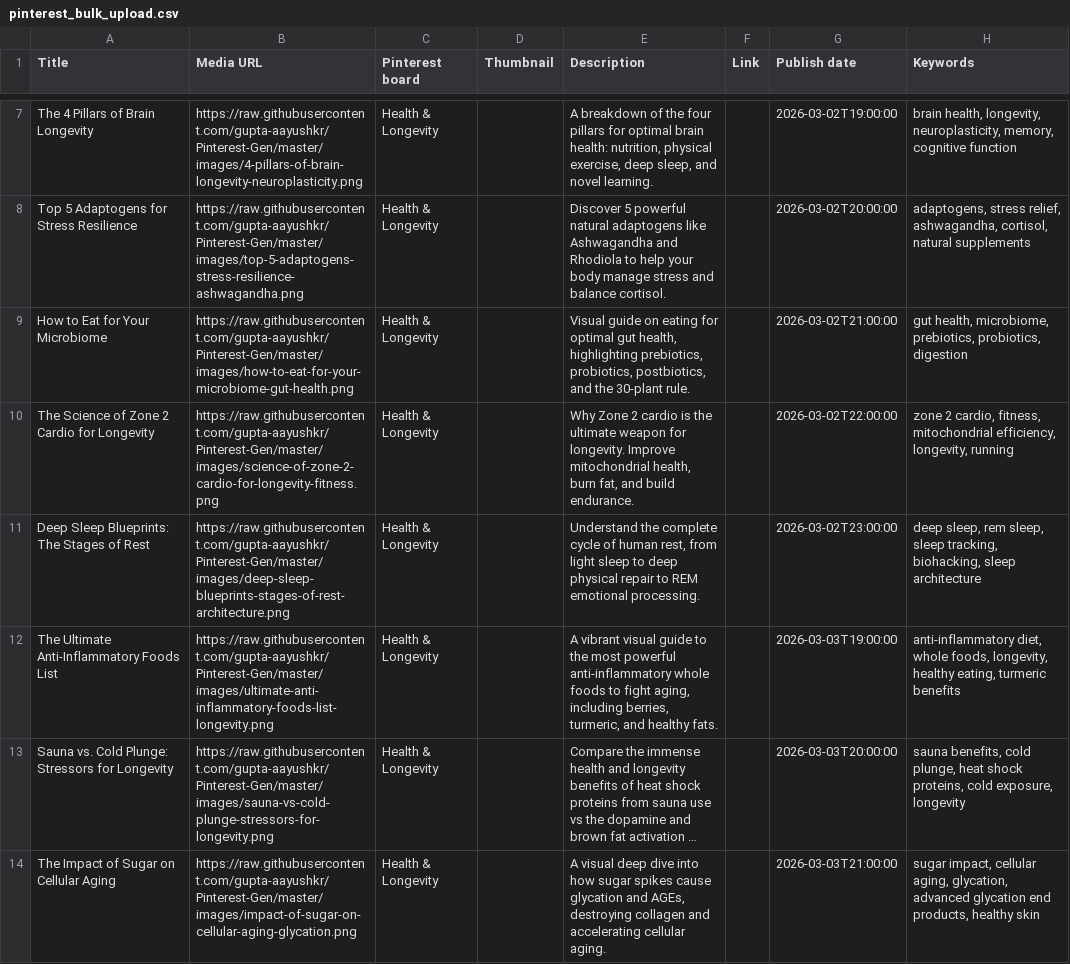
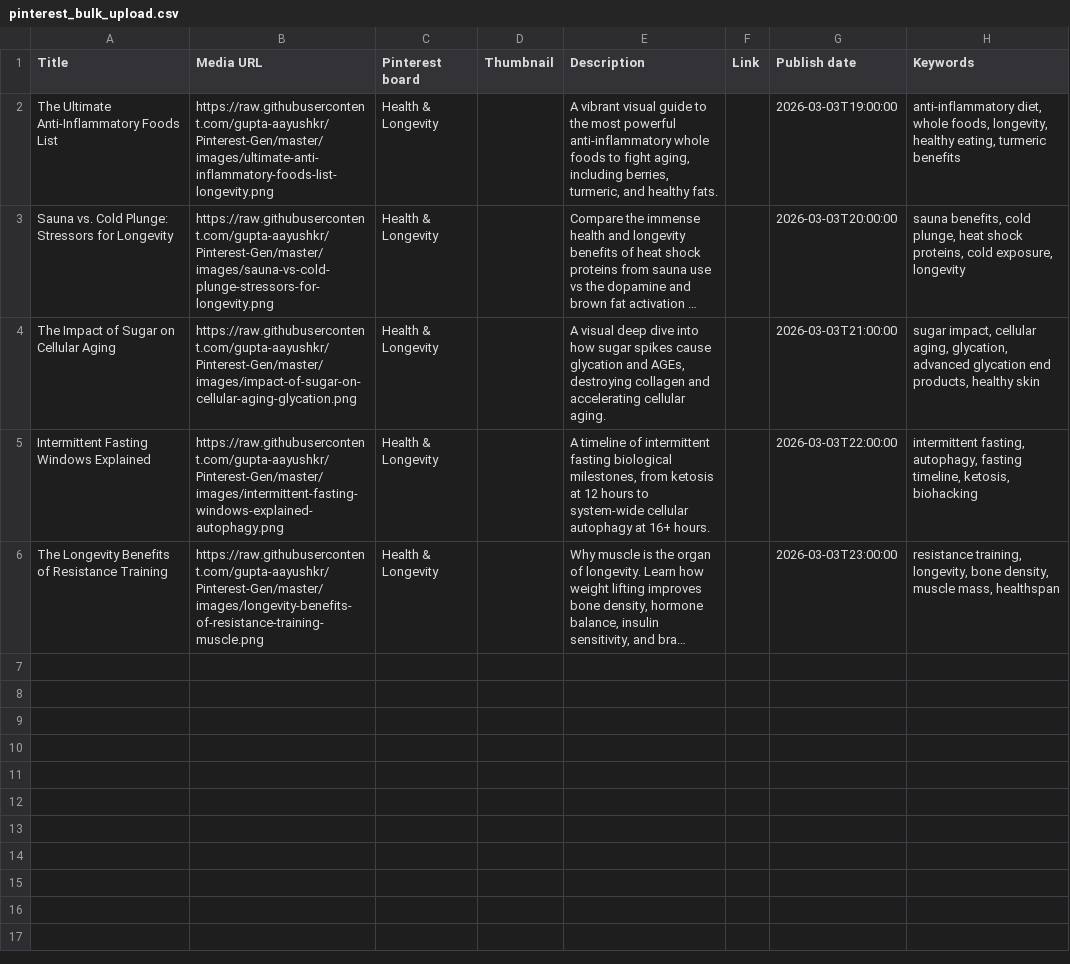
Before and after one commit to gupta-aayushkr/Pinterest-Gen, a CSV file: pinterest_bulk_upload.csv, drawn as a sheet; only a part is shown, gaps mark what is left out; the shorter side is filled out with more unchanged rows; long unchanged cells end in …; the diff covers the shown part only; the diff names each change by its address in the sheet, - before the commit and + after, or states it on an @@ line.

Commit message:
csv

```diff
--- a/pinterest_bulk_upload.csv
+++ b/pinterest_bulk_upload.csv
-row 7: The 4 Pillars of Brain Longevity | https://raw.githubusercontent.com/gupta-aayushkr/Pinterest-Gen/master/images/4-pillars-of-brain-longevity-neuroplasticity.png | Health & Longevity |  | A breakdown of the four pillars for optimal brain health: nutrition, physical exercise, deep sleep, and novel learning. |  | 2026-03-02T19:00:00 | brain health, longevity, neuroplasticity, memory, cognitive function
-row 8: Top 5 Adaptogens for Stress Resilience | https://raw.githubusercontent.com/gupta-aayushkr/Pinterest-Gen/master/images/top-5-adaptogens-stress-resilience-ashwagandha.png | Health & Longevity |  | Discover 5 powerful natural adaptogens like Ashwagandha and Rhodiola to help your body manage stress and balance cortisol. |  | 2026-03-02T20:00:00 | adaptogens, stress relief, ashwagandha, cortisol, natural supplements
-row 9: How to Eat for Your Microbiome | https://raw.githubusercontent.com/gupta-aayushkr/Pinterest-Gen/master/images/how-to-eat-for-your-microbiome-gut-health.png | Health & Longevity |  | Visual guide on eating for optimal gut health, highlighting prebiotics, probiotics, postbiotics, and the 30-plant rule. |  | 2026-03-02T21:00:00 | gut health, microbiome, prebiotics, probiotics, digestion
-row 10: The Science of Zone 2 Cardio for Longevity | https://raw.githubusercontent.com/gupta-aayushkr/Pinterest-Gen/master/images/science-of-zone-2-cardio-for-longevity-fitness.png | Health & Longevity |  | Why Zone 2 cardio is the ultimate weapon for longevity. Improve mitochondrial health, burn fat, and build endurance. |  | 2026-03-02T22:00:00 | zone 2 cardio, fitness, mitochondrial efficiency, longevity, running
-row 11: Deep Sleep Blueprints: The Stages of Rest | https://raw.githubusercontent.com/gupta-aayushkr/Pinterest-Gen/master/images/deep-sleep-blueprints-stages-of-rest-architecture.png | Health & Longevity |  | Understand the complete cycle of human rest, from light sleep to deep physical repair to REM emotional processing. |  | 2026-03-02T23:00:00 | deep sleep, rem sleep, sleep tracking, biohacking, sleep architecture
```
Also changed, not shown: 5 removed rows elsewhere in this file.
